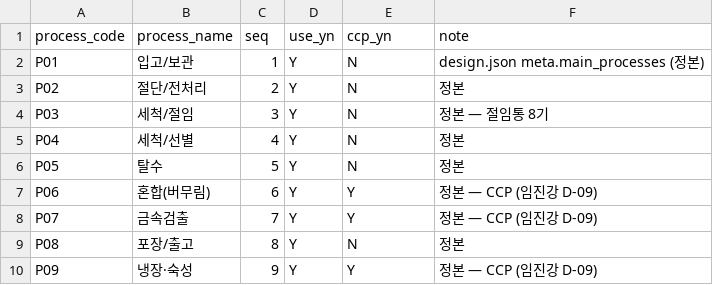
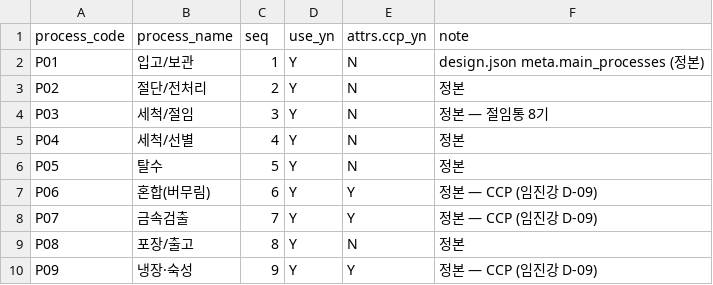
Before and after one commit to superpjh-stack/Total_MES_Solutions, a CSV file: packs/kimchi/seed/processes.csv, drawn as a sheet.

```diff
--- a/packs/kimchi/seed/processes.csv
+++ b/packs/kimchi/seed/processes.csv
@@ -1,2 +1,2 @@
-process_code,process_name,seq,use_yn,ccp_yn,note
+process_code,process_name,seq,use_yn,attrs.ccp_yn,note
 P01,입고/보관,1,Y,N,design.json meta.main_processes (정본)
```
Also changed, not shown: packs/kimchi/seed/equipment_example.csv, src/mescore/migrate/examples/04_process_params.csv, 24 other files.
